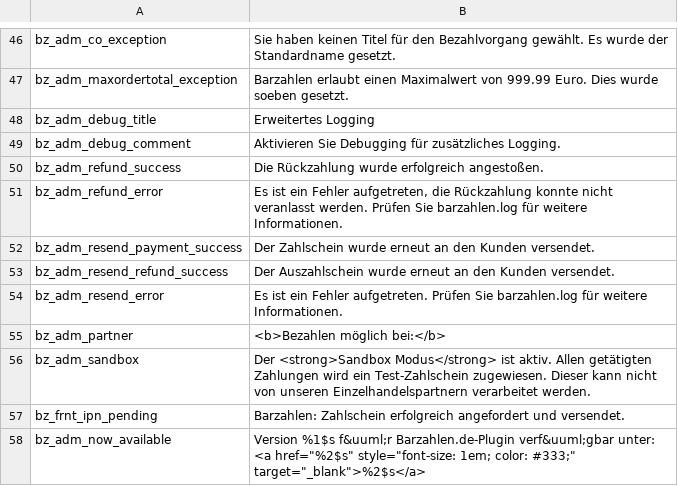
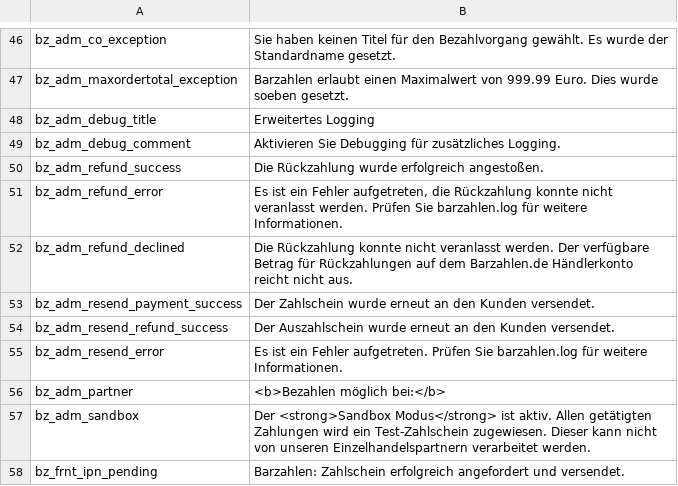
Before and after one commit to OpenMageModuleFostering/zerebrointernet_barzahlen, a CSV file: app/locale/de_DE/ZerebroInternet_Barzahlen.csv, drawn as a sheet; only a part is shown, gaps mark what is left out; the shorter side is filled out with more unchanged rows; the diff names each change by its address in the sheet, - before the commit and + after, or states it on an @@ line.

```diff
--- a/app/locale/de_DE/ZerebroInternet_Barzahlen.csv
+++ b/app/locale/de_DE/ZerebroInternet_Barzahlen.csv
+row 52: bz_adm_refund_declined | Die Rückzahlung konnte nicht veranlasst werden. Der verfügbare Betrag für Rückzahlungen auf dem Barzahlen.de Händlerkonto reicht nicht aus.
```
Also changed, not shown: app/locale/en_US/ZerebroInternet_Barzahlen.csv, 35 other files.
